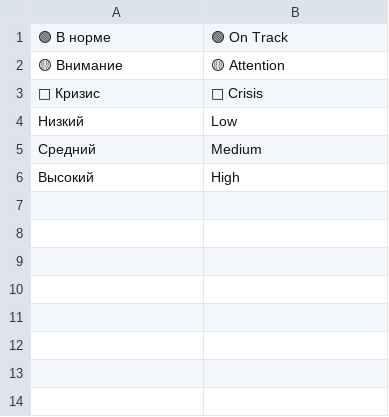
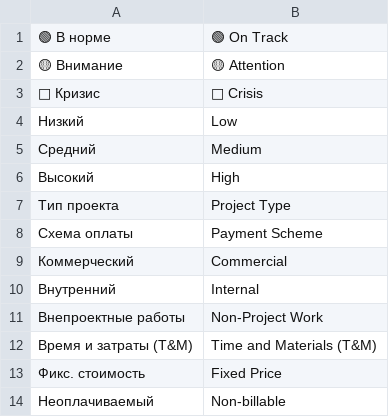
Before and after one commit to Dinext-pro/dinext-projects, a CSV file: dinext_projects/translations/en.csv, drawn as a sheet; the diff names each change by its address in the sheet, - before the commit and + after, or states it on an @@ line.

Commit message:
fix(projects): translate Project list type and payment scheme
Co-authored-by: Administrator <administrator@dinext.invalid>

```diff
--- a/dinext_projects/translations/en.csv
+++ b/dinext_projects/translations/en.csv
+row 7: Тип проекта | Project Type
+row 8: Схема оплаты | Payment Scheme
+row 9: Коммерческий | Commercial
+row 10: Внутренний | Internal
+row 11: Внепроектные работы | Non-Project Work
+row 12: Время и затраты (T&M) | Time and Materials (T&M)
+row 13: Фикс. стоимость | Fixed Price
+row 14: Неоплачиваемый | Non-billable
```
Also changed, not shown: 2 other files.
